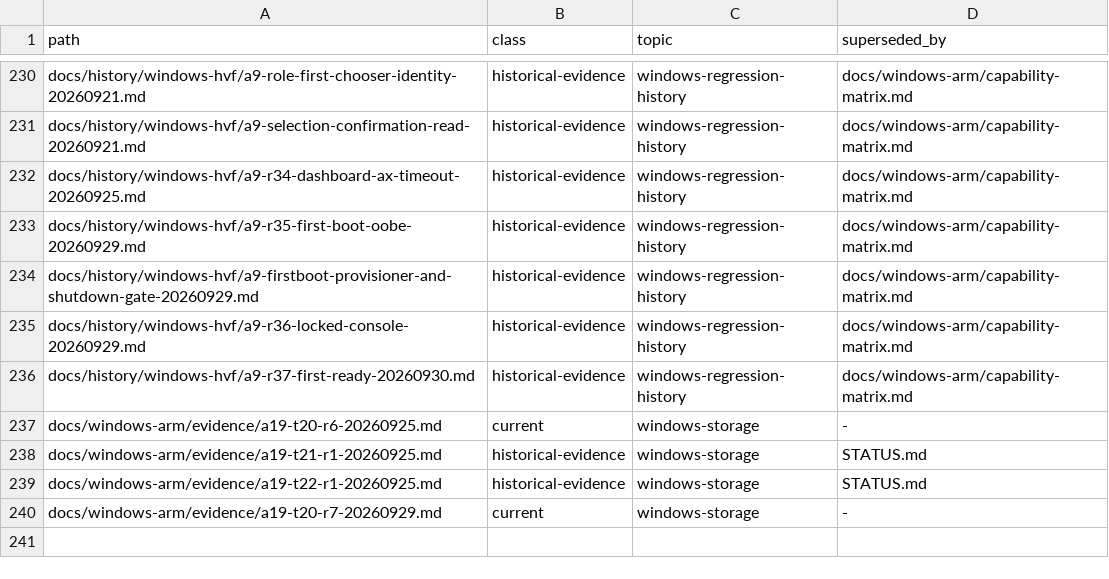
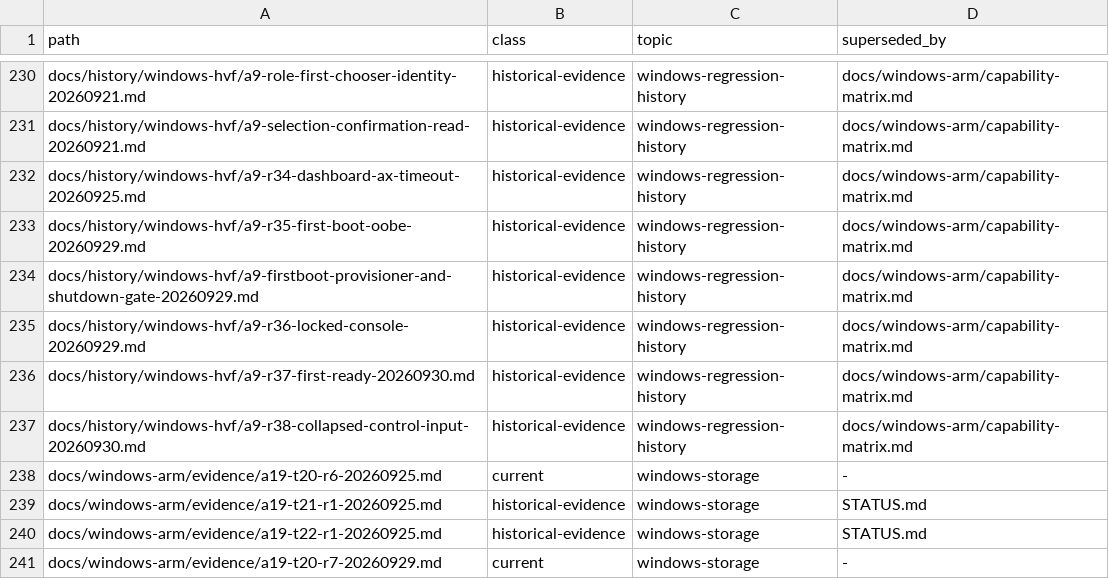
Before and after one commit to Ketchio-dev/bridgevm, a TSV file: docs/document-manifest.tsv, drawn as a sheet; only a part is shown, gaps mark what is left out.

```diff
--- a/docs/document-manifest.tsv
+++ b/docs/document-manifest.tsv
@@ -236,2 +236,3 @@ docs/history/windows-hvf/a9-r36-locked-console-20260929.md	historical-evidence	w
 docs/history/windows-hvf/a9-r37-first-ready-20260930.md	historical-evidence	windows-regression-history	docs/windows-arm/capability-matrix.md
+docs/history/windows-hvf/a9-r38-collapsed-control-input-20260930.md	historical-evidence	windows-regression-history	docs/windows-arm/capability-matrix.md
 docs/windows-arm/evidence/a19-t20-r6-20260925.md	current	windows-storage	-
```
Also changed, not shown: scripts/refactor-budgets.tsv, 2 other files.
